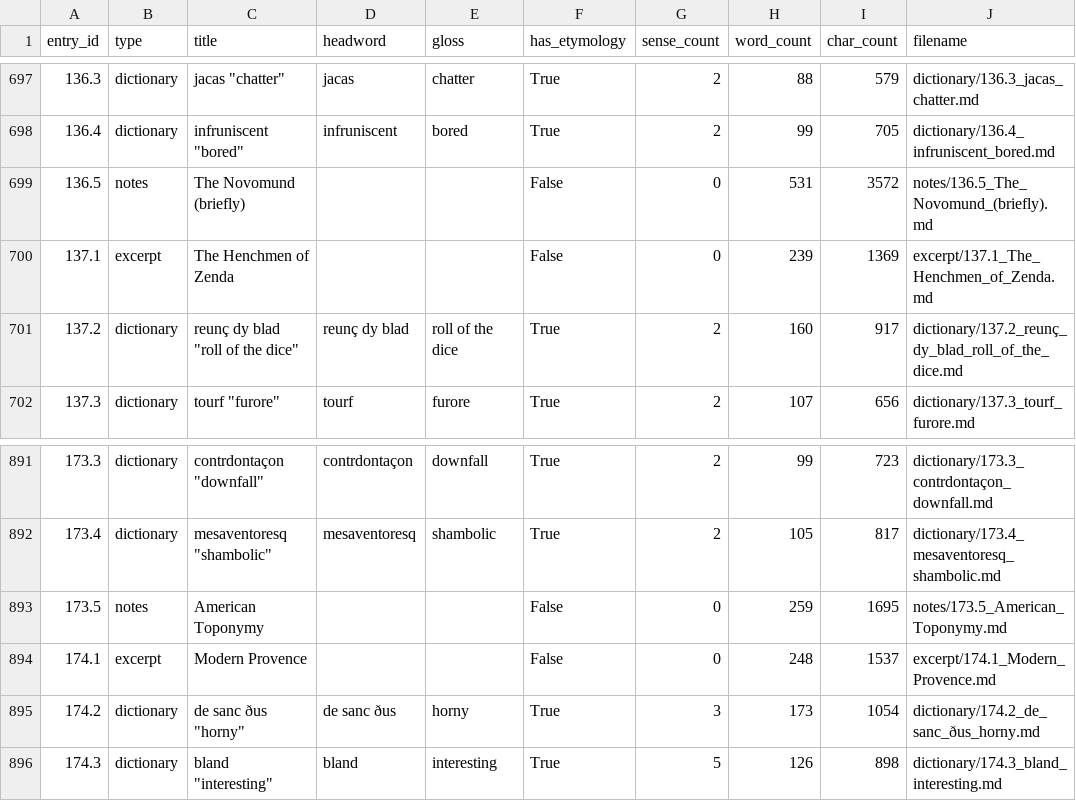
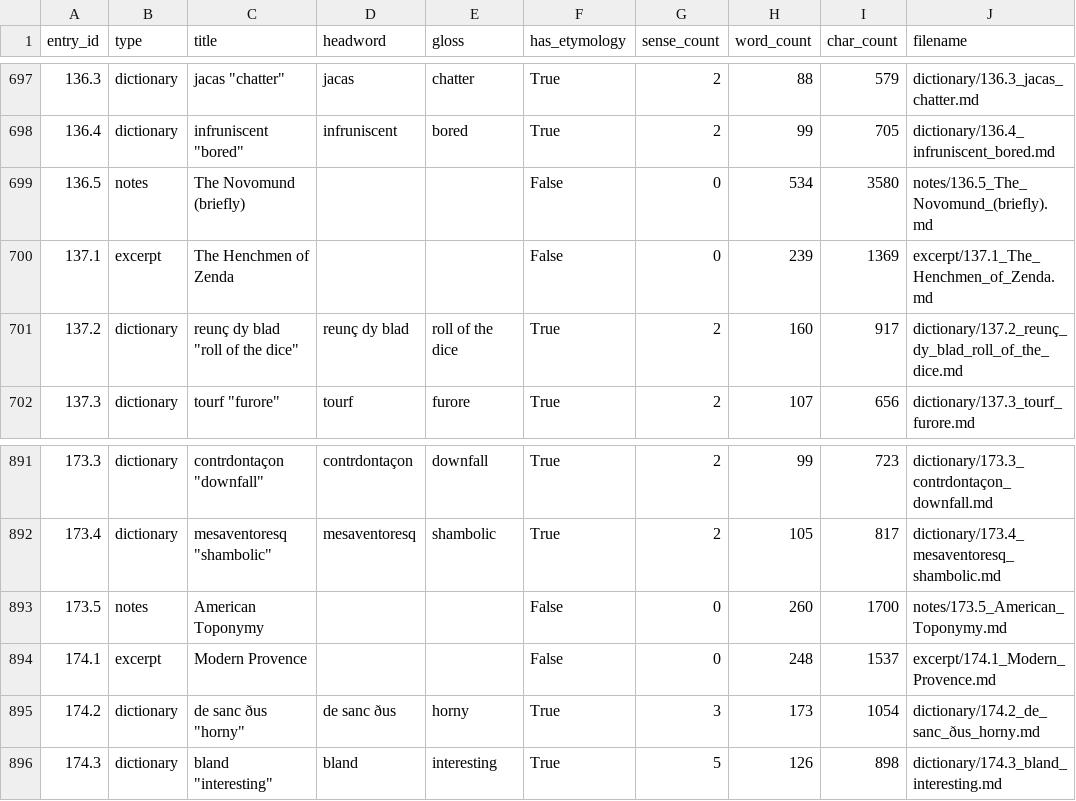
Before and after one commit to AndrewSlattery/Boralverse, a TSV file: Data/output_directory/manifest.tsv, drawn as a sheet; only a part is shown, gaps mark what is left out.

```diff
--- a/Data/output_directory/manifest.tsv
+++ b/Data/output_directory/manifest.tsv
@@ -698,3 +698,3 @@ entry_id	type	title	headword	gloss	has_etymology	sense_count	word_count	char_cou
 136.4	dictionary	infruniscent "bored"	infruniscent	bored	True	2	99	705	dictionary/136.4_infruniscent_bored.md
-136.5	notes	The Novomund (briefly)			False	0	531	3572	notes/136.5_The_Novomund_(briefly).md
+136.5	notes	The Novomund (briefly)			False	0	534	3580	notes/136.5_The_Novomund_(briefly).md
 137.1	excerpt	The Henchmen of Zenda			False	0	239	1369	excerpt/137.1_The_Henchmen_of_Zenda.md
@@ -892,3 +892,3 @@ entry_id	type	title	headword	gloss	has_etymology	sense_count	word_count	char_cou
 173.4	dictionary	mesaventoresq "shambolic"	mesaventoresq	shambolic	True	2	105	817	dictionary/173.4_mesaventoresq_shambolic.md
-173.5	notes	American Toponymy			False	0	259	1695	notes/173.5_American_Toponymy.md
+173.5	notes	American Toponymy			False	0	260	1700	notes/173.5_American_Toponymy.md
 174.1	excerpt	Modern Provence			False	0	248	1537	excerpt/174.1_Modern_Provence.md
```
Also changed, not shown: 40 other files.
